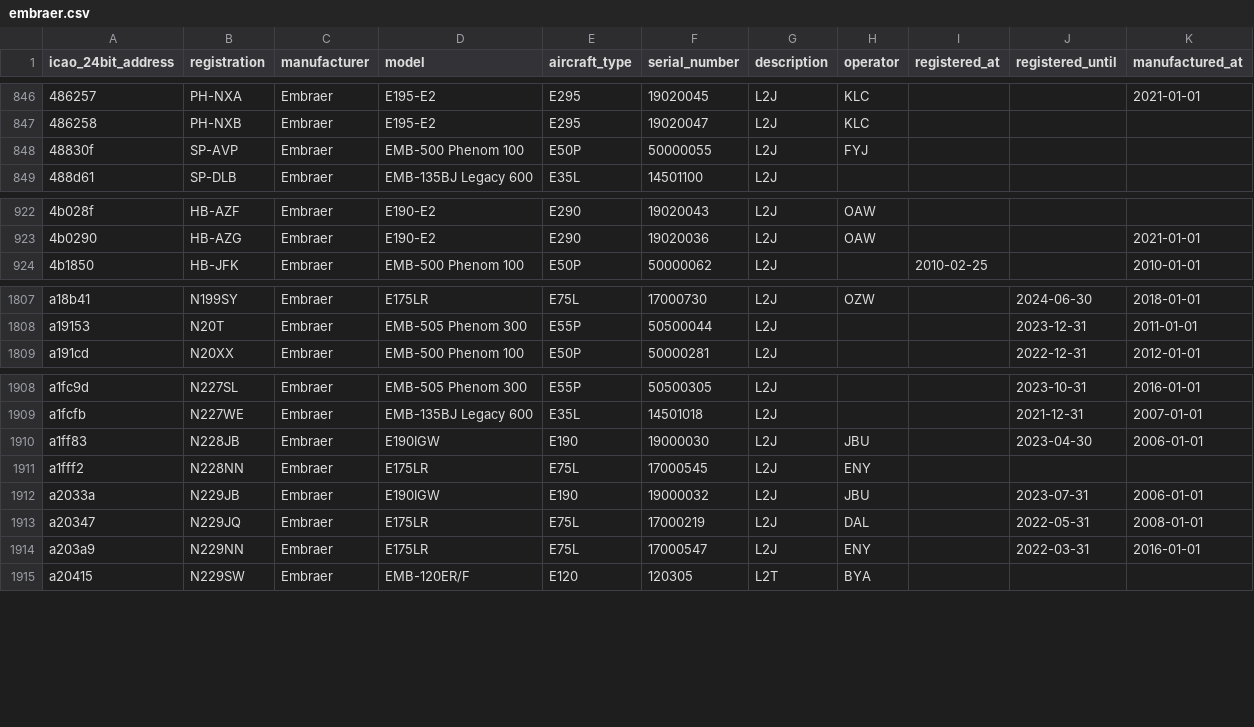
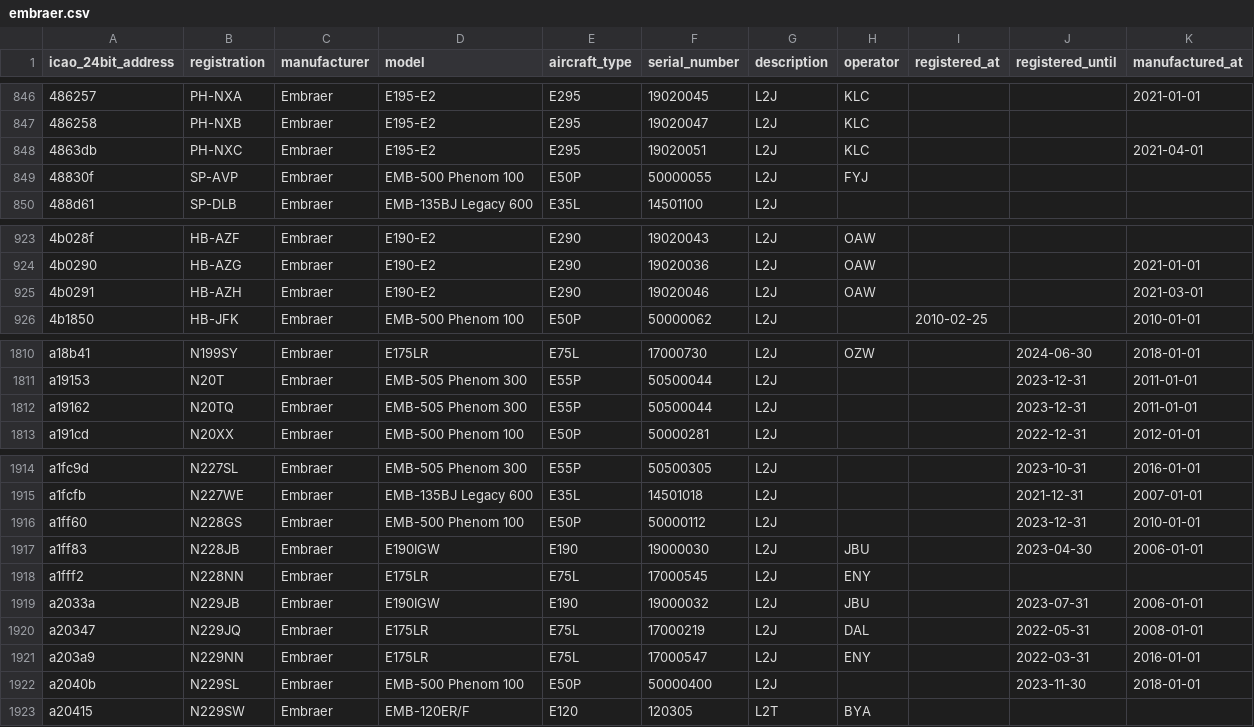
Before and after one commit to jbroutier/whatisflying-db, a CSV file: data/aircraft/embraer.csv, drawn as a sheet; only a part is shown, gaps mark what is left out; the diff covers the shown part only.

Commit message:
Add 21 Embraer aircraft.

```diff
--- a/data/aircraft/embraer.csv
+++ b/data/aircraft/embraer.csv
@@ -847,2 +847,3 @@ icao_24bit_address,registration,manufacturer,model,aircraft_type,serial_number,d
 486258,PH-NXB,Embraer,E195-E2,E295,19020047,L2J,KLC,,,
+4863db,PH-NXC,Embraer,E195-E2,E295,19020051,L2J,KLC,,,2021-04-01
 48830f,SP-AVP,Embraer,EMB-500 Phenom 100,E50P,50000055,L2J,FYJ,,,
@@ -923,2 +924,3 @@ icao_24bit_address,registration,manufacturer,model,aircraft_type,serial_number,d
 4b0290,HB-AZG,Embraer,E190-E2,E290,19020036,L2J,OAW,,,2021-01-01
+4b0291,HB-AZH,Embraer,E190-E2,E290,19020046,L2J,OAW,,,2021-03-01
 4b1850,HB-JFK,Embraer,EMB-500 Phenom 100,E50P,50000062,L2J,,2010-02-25,,2010-01-01
@@ -1808,2 +1811,3 @@ a18b41,N199SY,Embraer,E175LR,E75L,17000730,L2J,OZW,,2024-06-30,2018-01-01
 a19153,N20T,Embraer,EMB-505 Phenom 300,E55P,50500044,L2J,,,2023-12-31,2011-01-01
+a19162,N20TQ,Embraer,EMB-505 Phenom 300,E55P,50500044,L2J,,,2023-12-31,2011-01-01
 a191cd,N20XX,Embraer,EMB-500 Phenom 100,E50P,50000281,L2J,,,2022-12-31,2012-01-01
@@ -1909,2 +1915,3 @@ a1fc9d,N227SL,Embraer,EMB-505 Phenom 300,E55P,50500305,L2J,,,2023-10-31,2016-01-
 a1fcfb,N227WE,Embraer,EMB-135BJ Legacy 600,E35L,14501018,L2J,,,2021-12-31,2007-01-01
+a1ff60,N228GS,Embraer,EMB-500 Phenom 100,E50P,50000112,L2J,,,2023-12-31,2010-01-01
 a1ff83,N228JB,Embraer,E190IGW,E190,19000030,L2J,JBU,,2023-04-30,2006-01-01
@@ -1914,2 +1921,3 @@ a20347,N229JQ,Embraer,E175LR,E75L,17000219,L2J,DAL,,2022-05-31,2008-01-01
 a203a9,N229NN,Embraer,E175LR,E75L,17000547,L2J,ENY,,2022-03-31,2016-01-01
+a2040b,N229SL,Embraer,EMB-500 Phenom 100,E50P,50000400,L2J,,,2023-11-30,2018-01-01
 a20415,N229SW,Embraer,EMB-120ER/F,E120,120305,L2T,BYA,,,
```
Also changed, not shown: 16 added rows elsewhere in this file.
